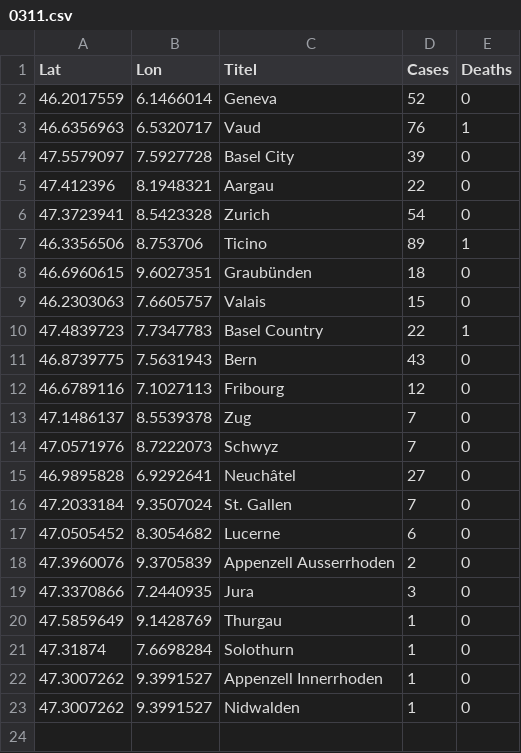
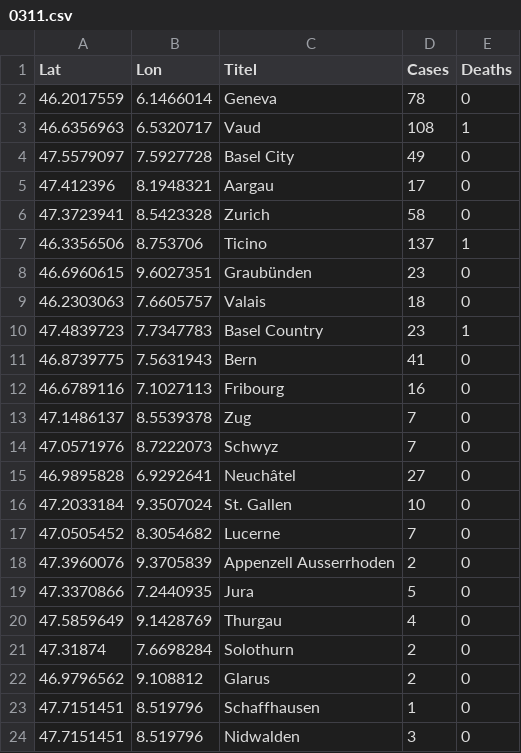
Before and after one commit to Meuss/contagion-coronavirus, a CSV file: src/assets/data/0311.csv, drawn as a sheet.

```diff
--- a/src/assets/data/0311.csv
+++ b/src/assets/data/0311.csv
@@ -1,13 +1,13 @@
 Lat,Lon,Titel,Cases,Deaths
-46.2017559,6.1466014,Geneva,52,0
-46.6356963,6.5320717,Vaud,76,1
-47.5579097,7.5927728,Basel City,39,0
-47.412396,8.1948321,Aargau,22,0
-47.3723941,8.5423328,Zurich,54,0
-46.3356506,8.753706,Ticino,89,1
-46.6960615,9.6027351,Graubünden,18,0
-46.2303063,7.6605757,Valais,15,0
-47.4839723,7.7347783,Basel Country,22,1
-46.8739775,7.5631943,Bern,43,0
-46.6789116,7.1027113,Fribourg,12,0
+46.2017559,6.1466014,Geneva,78,0
+46.6356963,6.5320717,Vaud,108,1
+47.5579097,7.5927728,Basel City,49,0
+47.412396,8.1948321,Aargau,17,0
+47.3723941,8.5423328,Zurich,58,0
+46.3356506,8.753706,Ticino,137,1
+46.6960615,9.6027351,Graubünden,23,0
+46.2303063,7.6605757,Valais,18,0
+47.4839723,7.7347783,Basel Country,23,1
+46.8739775,7.5631943,Bern,41,0
+46.6789116,7.1027113,Fribourg,16,0
 47.1486137,8.5539378,Zug,7,0
@@ -15,9 +15,10 @@ Lat,Lon,Titel,Cases,Deaths
 46.9895828,6.9292641,Neuchâtel,27,0
-47.2033184,9.3507024,St. Gallen,7,0
-47.0505452,8.3054682,Lucerne,6,0
+47.2033184,9.3507024,St. Gallen,10,0
+47.0505452,8.3054682,Lucerne,7,0
 47.3960076,9.3705839,Appenzell Ausserrhoden,2,0
-47.3370866,7.2440935,Jura,3,0
-47.5859649,9.1428769,Thurgau,1,0
-47.31874,7.6698284,Solothurn,1,0
-47.3007262,9.3991527,Appenzell Innerrhoden,1,0
-47.3007262,9.3991527,Nidwalden,1,0
+47.3370866,7.2440935,Jura,5,0
+47.5859649,9.1428769,Thurgau,4,0
+47.31874,7.6698284,Solothurn,2,0
+46.9796562,9.108812,Glarus,2,0
+47.7151451,8.519796,Schaffhausen,1,0
+47.7151451,8.519796,Nidwalden,3,0
```
Also changed, not shown: 4 other files.
